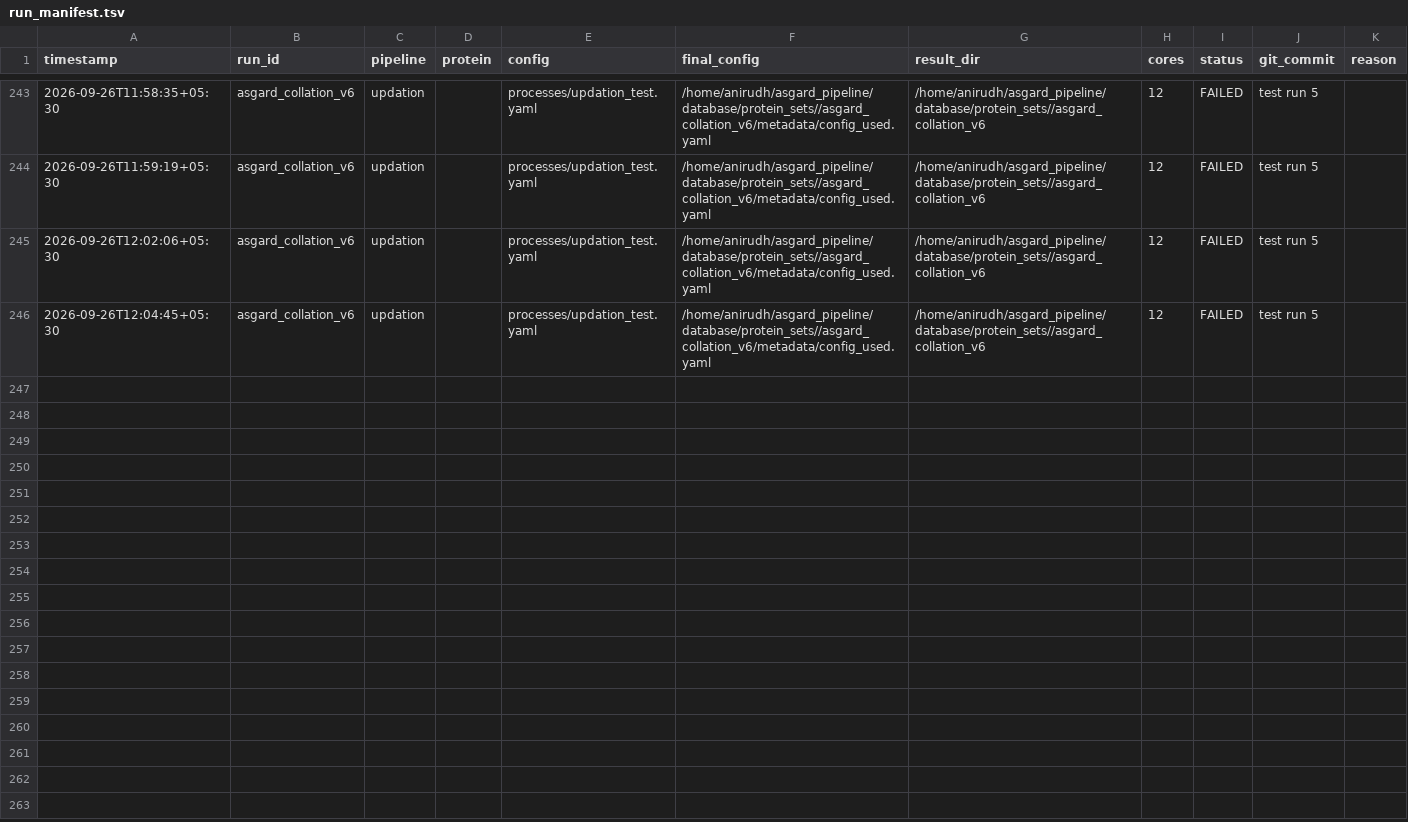
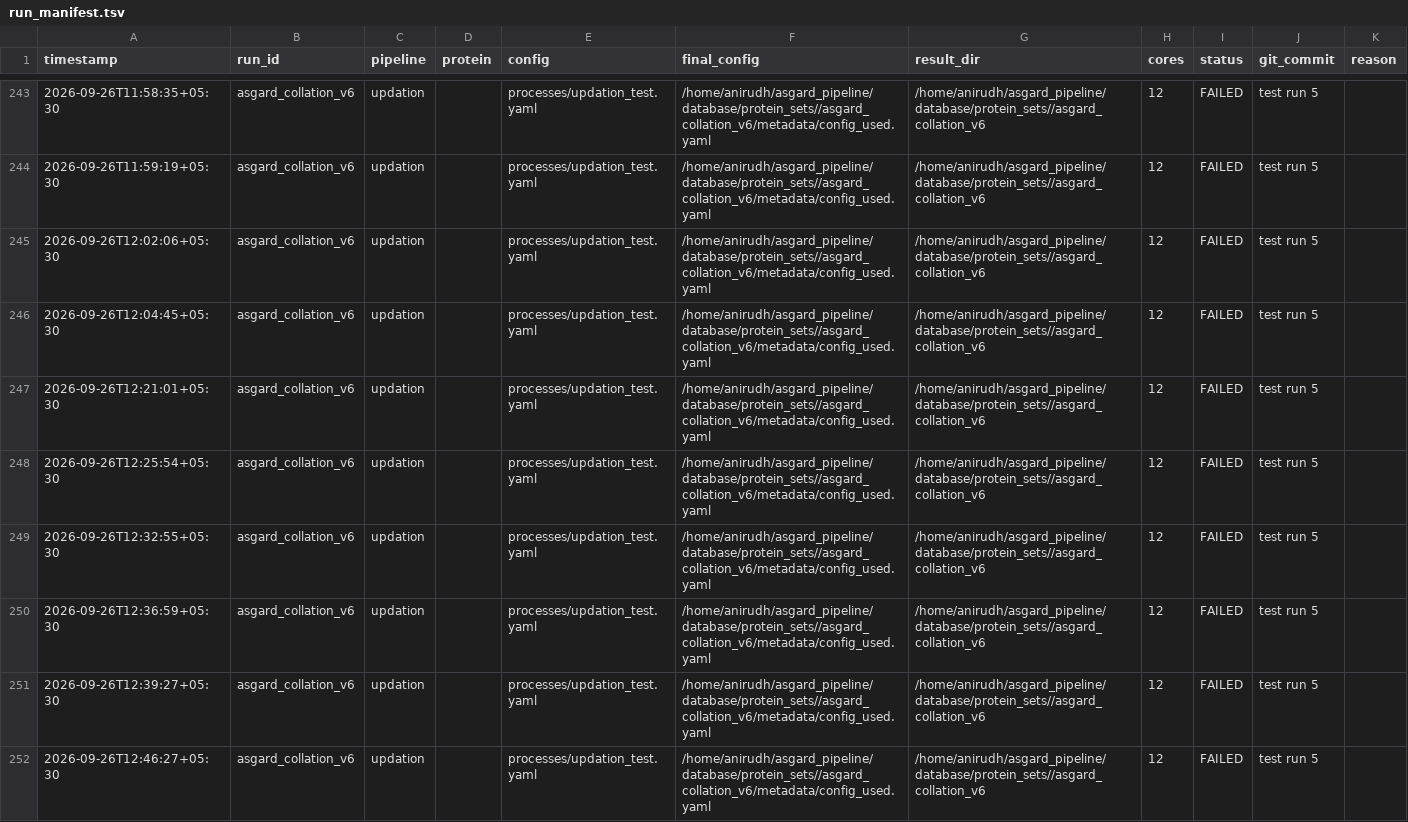
Before and after one commit to Synthetic-Cell-Biology-Lab/asgard_pipeline, a TSV file: processes/run_manifest.tsv, drawn as a sheet; only a part is shown, gaps mark what is left out; the diff covers the shown part only; the diff names each change by its address in the sheet, - before the commit and + after, or states it on an @@ line.

Commit message:
somewhat fixed the updation with gtt

```diff
--- a/processes/run_manifest.tsv
+++ b/processes/run_manifest.tsv
+row 247: 2026-09-26T12:21:01+05:30 | asgard_collation_v6 | updation |  | processes/updation_test.yaml | /home/anirudh/asgard_pipeline/database/protein_sets//asgard_collation_v6/metadata/config_used.yaml | /home/anirudh/asgard_pipeline/database/protein_sets//asgard_collation_v6 | 12 | FAILED | test run 5
+row 248: 2026-09-26T12:25:54+05:30 | asgard_collation_v6 | updation |  | processes/updation_test.yaml | /home/anirudh/asgard_pipeline/database/protein_sets//asgard_collation_v6/metadata/config_used.yaml | /home/anirudh/asgard_pipeline/database/protein_sets//asgard_collation_v6 | 12 | FAILED | test run 5
+row 249: 2026-09-26T12:32:55+05:30 | asgard_collation_v6 | updation |  | processes/updation_test.yaml | /home/anirudh/asgard_pipeline/database/protein_sets//asgard_collation_v6/metadata/config_used.yaml | /home/anirudh/asgard_pipeline/database/protein_sets//asgard_collation_v6 | 12 | FAILED | test run 5
+row 250: 2026-09-26T12:36:59+05:30 | asgard_collation_v6 | updation |  | processes/updation_test.yaml | /home/anirudh/asgard_pipeline/database/protein_sets//asgard_collation_v6/metadata/config_used.yaml | /home/anirudh/asgard_pipeline/database/protein_sets//asgard_collation_v6 | 12 | FAILED | test run 5
+row 251: 2026-09-26T12:39:27+05:30 | asgard_collation_v6 | updation |  | processes/updation_test.yaml | /home/anirudh/asgard_pipeline/database/protein_sets//asgard_collation_v6/metadata/config_used.yaml | /home/anirudh/asgard_pipeline/database/protein_sets//asgard_collation_v6 | 12 | FAILED | test run 5
+row 252: 2026-09-26T12:46:27+05:30 | asgard_collation_v6 | updation |  | processes/updation_test.yaml | /home/anirudh/asgard_pipeline/database/protein_sets//asgard_collation_v6/metadata/config_used.yaml | /home/anirudh/asgard_pipeline/database/protein_sets//asgard_collation_v6 | 12 | FAILED | test run 5
```
Also changed, not shown: 6 added rows elsewhere in this file, 2 other files.
